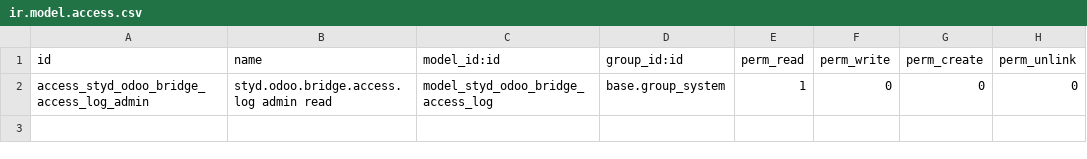
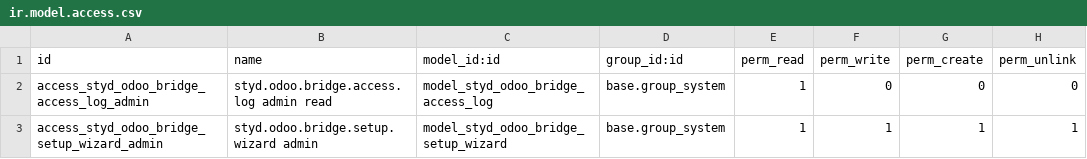
Before and after one commit to silkflo/odoo-bridge, a CSV file: styd_odoo_bridge/security/ir.model.access.csv, drawn as a sheet; the diff names each change by its address in the sheet, - before the commit and + after, or states it on an @@ line.

Commit message:
styd_odoo_bridge 18.0.0.10.0: hashed tokens, optional company timezone, access log views, new listing

```diff
--- a/styd_odoo_bridge/security/ir.model.access.csv
+++ b/styd_odoo_bridge/security/ir.model.access.csv
+row 3: access_styd_odoo_bridge_setup_wizard_admin | styd.odoo.bridge.setup.wizard admin | model_styd_odoo_bridge_setup_wizard | base.group_system | 1 | 1 | 1 | 1
```
Also changed, not shown: 28 other files.
